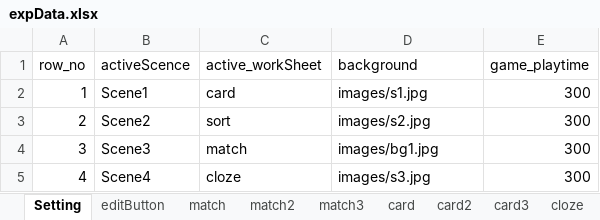
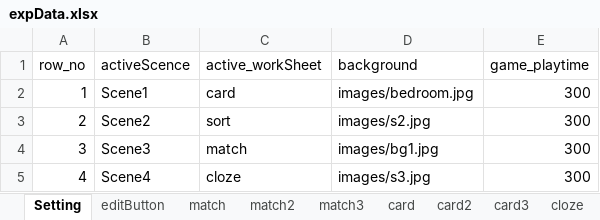
Before and after one commit to cx0701/camera, an Excel workbook: expData.xlsx, sheet Setting, drawn as a sheet; values as stored, in another font and other column widths than the file's, no borders; the diff names each change by its address in the sheet, - before the commit and + after, or states it on an @@ line.

```diff
--- a/expData.xlsx (sheet Setting)
+++ b/expData.xlsx (sheet Setting)
-D2 (background): images/s1.jpg
+D2 (background): images/bedroom.jpg
```
Also changed, not shown: 5 other files.
